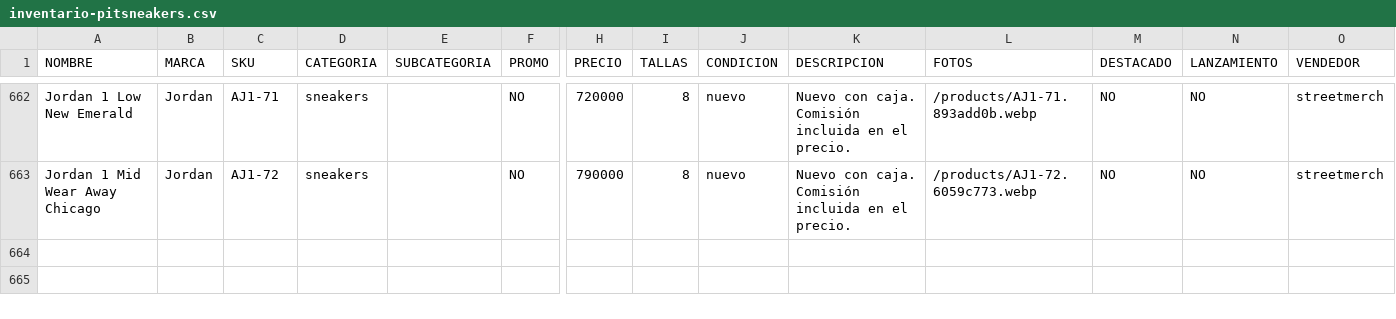
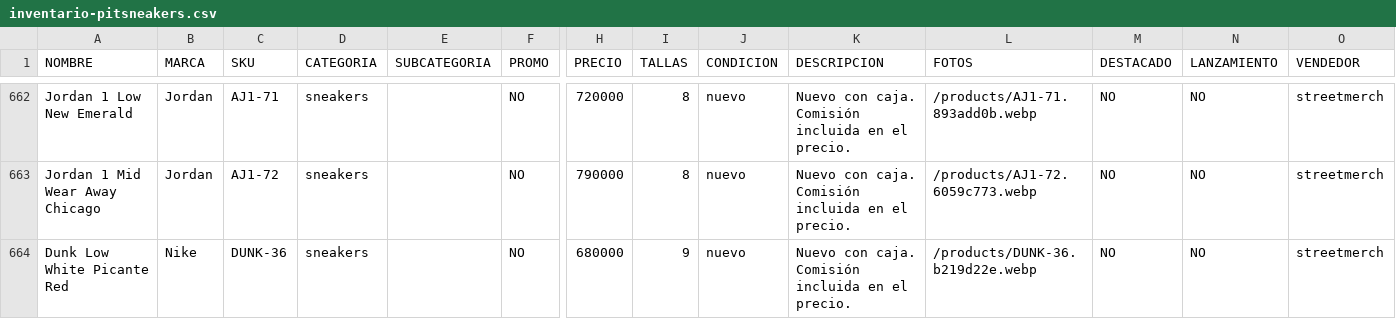
Before and after one commit to pitzsneakerscol-ui/pitsneakers-web, a CSV file: docs/inventario-pitsneakers.csv, drawn as a sheet; only a part is shown, gaps mark what is left out; rows hold the shown columns only; the diff names each change by its address in the sheet, - before the commit and + after, or states it on an @@ line.

```diff
--- a/docs/inventario-pitsneakers.csv
+++ b/docs/inventario-pitsneakers.csv
+row 664: Dunk Low White Picante Red | Nike | DUNK-36 | sneakers |  | NO | 680000 | 9 | nuevo | Nuevo con caja. Comisión incluida en el precio. | /products/DUNK-36.b219d22e.webp | NO | NO | streetmerch
```
Also changed, not shown: 5 other files.
